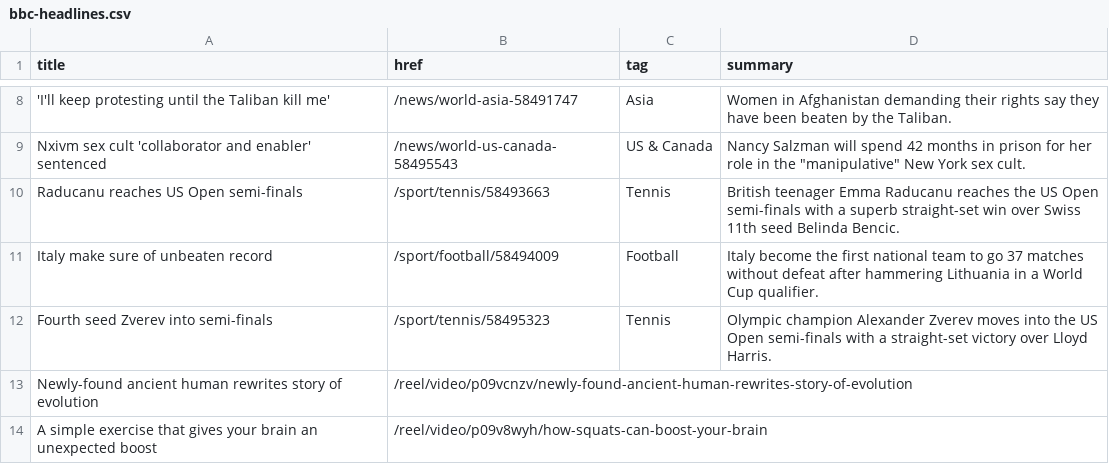
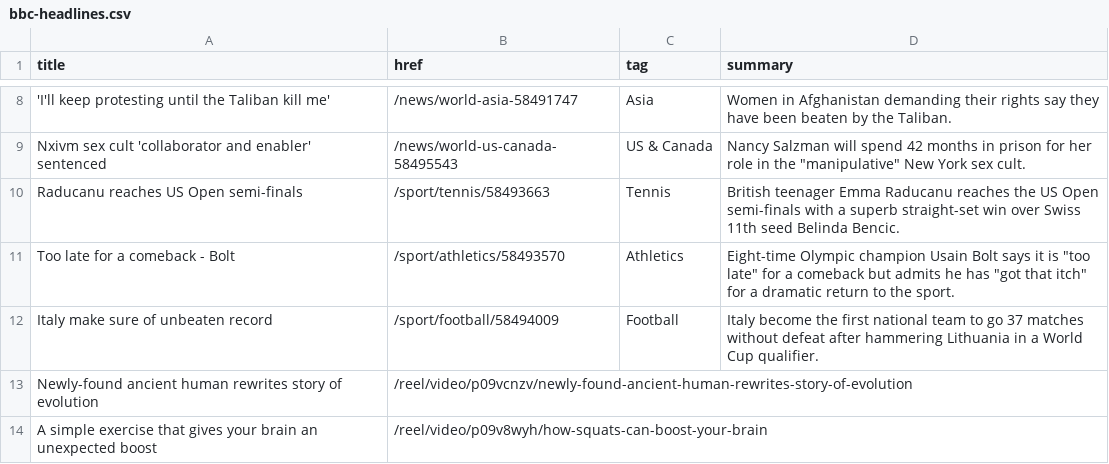
Before and after one commit to jsoma/autoscraper-history, a CSV file: bbc-headlines.csv, drawn as a sheet; only a part is shown, gaps mark what is left out.

```diff
--- a/bbc-headlines.csv
+++ b/bbc-headlines.csv
@@ -10,4 +10,4 @@ Nxivm sex cult 'collaborator and enabler' sentenced,/news/world-us-canada-584955
 Raducanu reaches US Open semi-finals,/sport/tennis/58493663,Tennis,British teenager Emma Raducanu reaches the US Open semi-finals with a superb straight-set win over Swiss 11th seed Belinda Bencic.
+Too late for a comeback - Bolt,/sport/athletics/58493570,Athletics,"Eight-time Olympic champion Usain Bolt says it is ""too late"" for a comeback but admits he has ""got that itch"" for a dramatic return to the sport."
 Italy make sure of unbeaten record,/sport/football/58494009,Football,Italy become the first national team to go 37 matches without defeat after hammering Lithuania in a World Cup qualifier.
-Fourth seed Zverev into semi-finals,/sport/tennis/58495323,Tennis,Olympic champion Alexander Zverev moves into the US Open semi-finals with a straight-set victory over Lloyd Harris.
 Newly-found ancient human rewrites story of evolution,/reel/video/p09vcnzv/newly-found-ancient-human-rewrites-story-of-evolution,,
```
